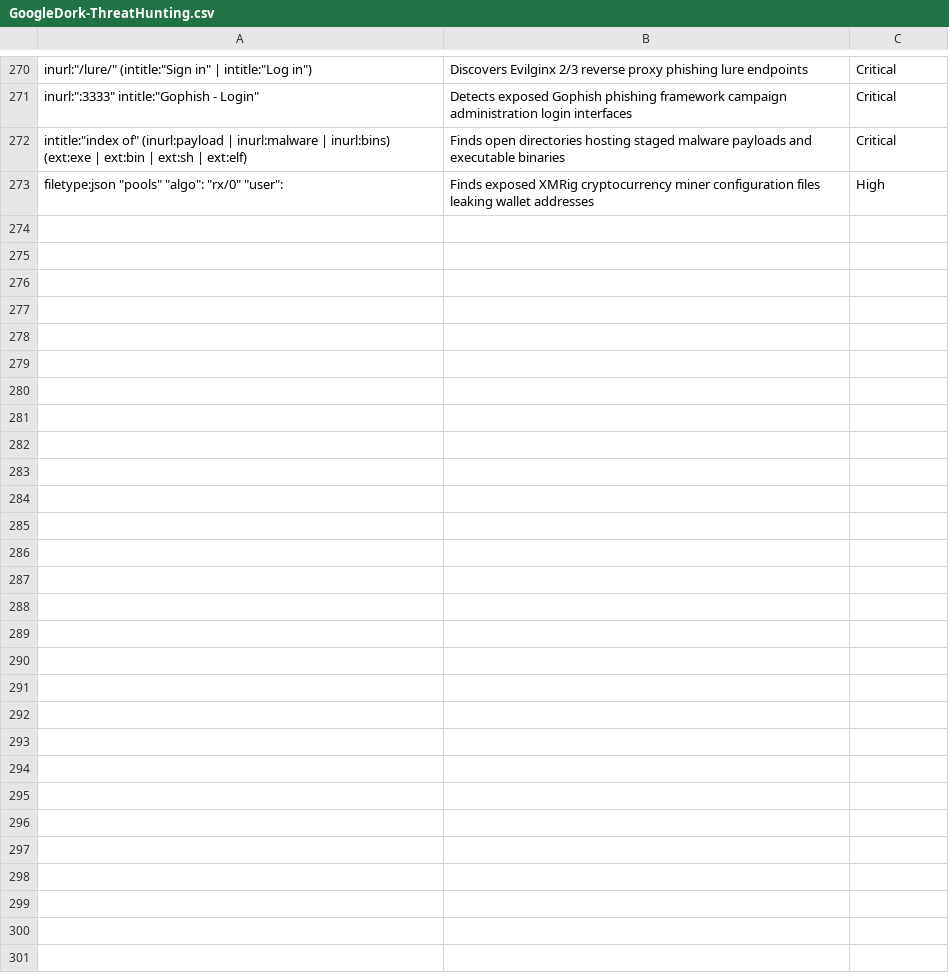
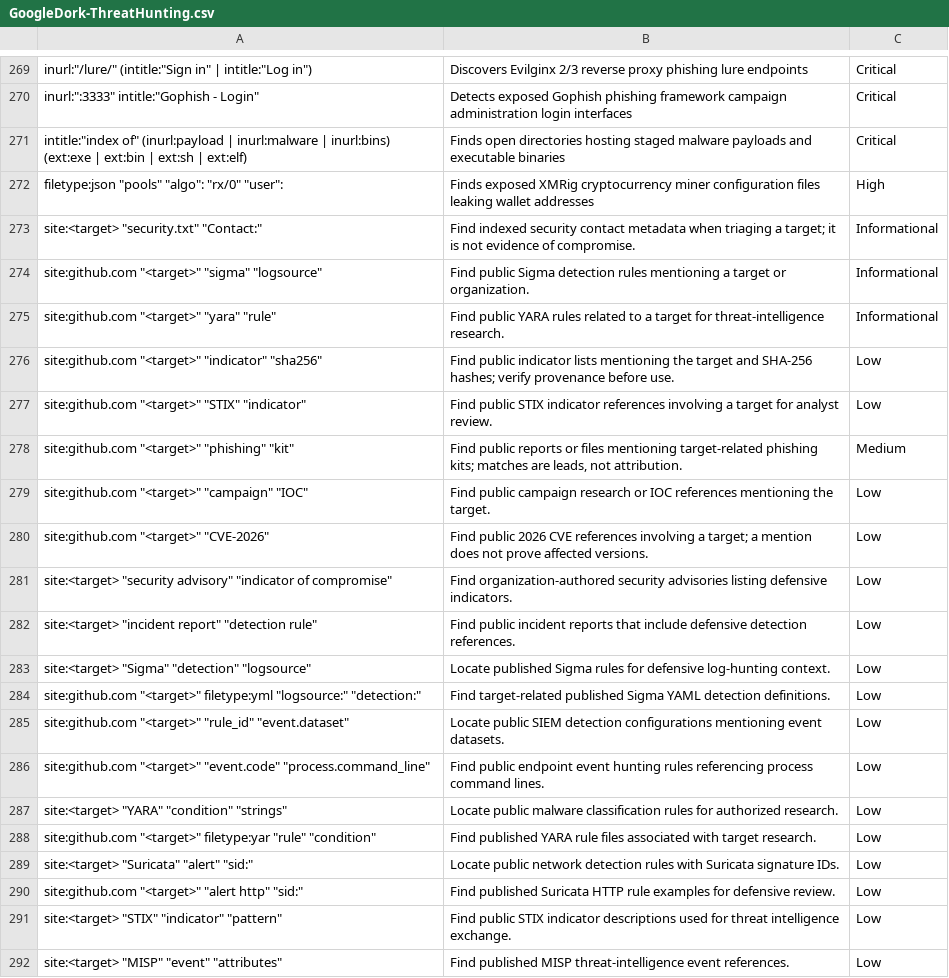
Before and after one commit to frknaykc/SecOps-Google-Dork-Collection, a CSV file: ThreatHunting/GoogleDork-ThreatHunting.csv, drawn as a sheet; only a part is shown, gaps mark what is left out; the diff covers the shown part only.

```diff
--- a/ThreatHunting/GoogleDork-ThreatHunting.csv
+++ b/ThreatHunting/GoogleDork-ThreatHunting.csv
@@ -273 +272,21 @@
 "filetype:json ""pools"" ""algo"": ""rx/0"" ""user"":","Finds exposed XMRig cryptocurrency miner configuration files leaking wallet addresses","High"
+"site:<target> ""security.txt"" ""Contact:""","Find indexed security contact metadata when triaging a target; it is not evidence of compromise.","Informational"
+"site:github.com ""<target>"" ""sigma"" ""logsource""","Find public Sigma detection rules mentioning a target or organization.","Informational"
+"site:github.com ""<target>"" ""yara"" ""rule""","Find public YARA rules related to a target for threat-intelligence research.","Informational"
+"site:github.com ""<target>"" ""indicator"" ""sha256""","Find public indicator lists mentioning the target and SHA-256 hashes; verify provenance before use.","Low"
+"site:github.com ""<target>"" ""STIX"" ""indicator""","Find public STIX indicator references involving a target for analyst review.","Low"
+"site:github.com ""<target>"" ""phishing"" ""kit""","Find public reports or files mentioning target-related phishing kits; matches are leads, not attribution.","Medium"
+"site:github.com ""<target>"" ""campaign"" ""IOC""","Find public campaign research or IOC references mentioning the target.","Low"
+"site:github.com ""<target>"" ""CVE-2026""","Find public 2026 CVE references involving a target; a mention does not prove affected versions.","Low"
+"site:<target> ""security advisory"" ""indicator of compromise""","Find organization-authored security advisories listing defensive indicators.","Low"
+"site:<target> ""incident report"" ""detection rule""","Find public incident reports that include defensive detection references.","Low"
+"site:<target> ""Sigma"" ""detection"" ""logsource""","Locate published Sigma rules for defensive log-hunting context.","Low"
+"site:github.com ""<target>"" filetype:yml ""logsource:"" ""detection:""","Find target-related published Sigma YAML detection definitions.","Low"
+"site:github.com ""<target>"" ""rule_id"" ""event.dataset""","Locate public SIEM detection configurations mentioning event datasets.","Low"
+"site:github.com ""<target>"" ""event.code"" ""process.command_line""","Find public endpoint event hunting rules referencing process command lines.","Low"
+"site:<target> ""YARA"" ""condition"" ""strings""","Locate public malware classification rules for authorized research.","Low"
+"site:github.com ""<target>"" filetype:yar ""rule"" ""condition""","Find published YARA rule files associated with target research.","Low"
+"site:<target> ""Suricata"" ""alert"" ""sid:""","Locate public network detection rules with Suricata signature IDs.","Low"
+"site:github.com ""<target>"" ""alert http"" ""sid:""","Find published Suricata HTTP rule examples for defensive review.","Low"
+"site:<target> ""STIX"" ""indicator"" ""pattern""","Find public STIX indicator descriptions used for threat intelligence exchange.","Low"
+"site:<target> ""MISP"" ""event"" ""attributes""","Find published MISP threat-intelligence event references.","Low"
```
Also changed, not shown: 13 added rows and 1 removed row elsewhere in this file, Backups/GoogleDork-Backups.csv, Database/GoogleDork-Database.csv, 42 other files.
